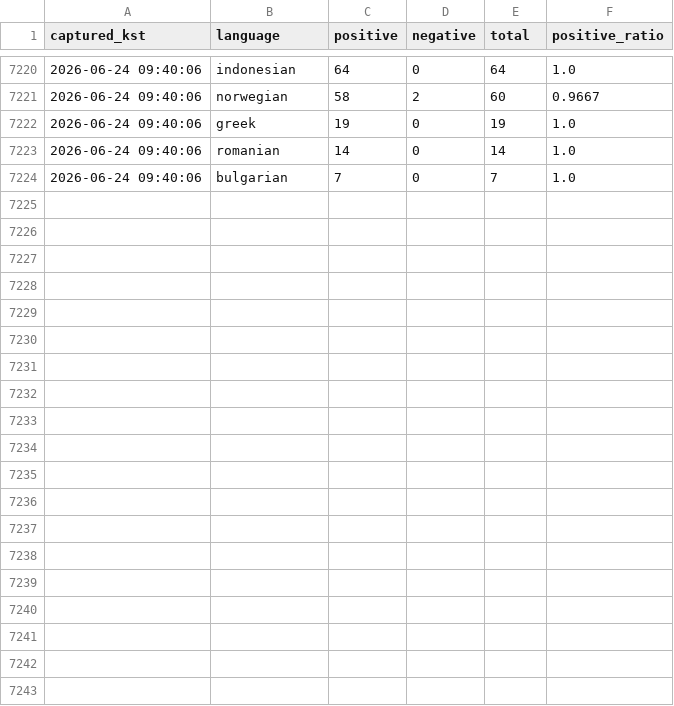
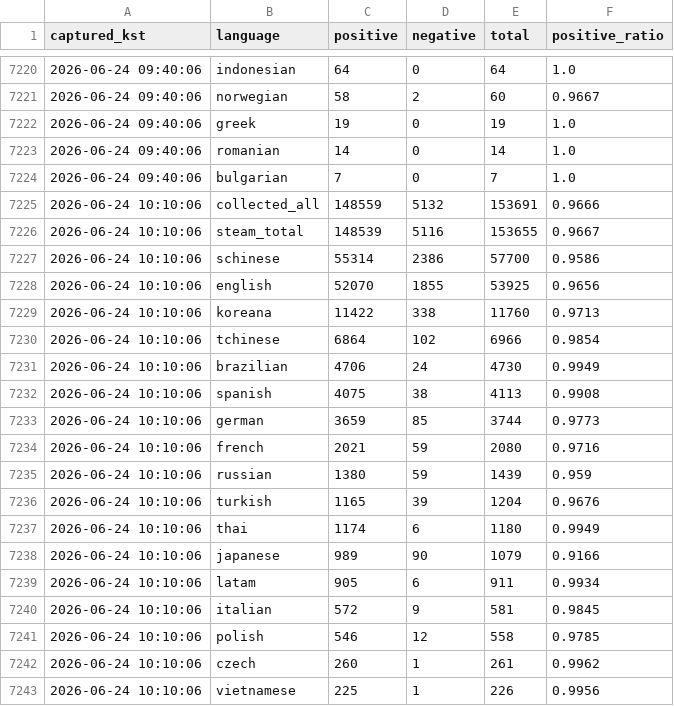
Before and after one commit to timlee19/review-jd, a CSV file: dtd_main_snapshots.csv, drawn as a sheet; only a part is shown, gaps mark what is left out; the diff covers the shown part only.

Commit message:
update dtd_main_snapshots.csv @ 2026-06-24 10:10:16

```diff
--- a/dtd_main_snapshots.csv
+++ b/dtd_main_snapshots.csv
@@ -7224 +7224,20 @@
 2026-06-24 09:40:06,bulgarian,7,0,7,1.0
+2026-06-24 10:10:06,collected_all,148559,5132,153691,0.9666
+2026-06-24 10:10:06,steam_total,148539,5116,153655,0.9667
+2026-06-24 10:10:06,schinese,55314,2386,57700,0.9586
+2026-06-24 10:10:06,english,52070,1855,53925,0.9656
+2026-06-24 10:10:06,koreana,11422,338,11760,0.9713
+2026-06-24 10:10:06,tchinese,6864,102,6966,0.9854
+2026-06-24 10:10:06,brazilian,4706,24,4730,0.9949
+2026-06-24 10:10:06,spanish,4075,38,4113,0.9908
+2026-06-24 10:10:06,german,3659,85,3744,0.9773
+2026-06-24 10:10:06,french,2021,59,2080,0.9716
+2026-06-24 10:10:06,russian,1380,59,1439,0.959
+2026-06-24 10:10:06,turkish,1165,39,1204,0.9676
+2026-06-24 10:10:06,thai,1174,6,1180,0.9949
+2026-06-24 10:10:06,japanese,989,90,1079,0.9166
+2026-06-24 10:10:06,latam,905,6,911,0.9934
+2026-06-24 10:10:06,italian,572,9,581,0.9845
+2026-06-24 10:10:06,polish,546,12,558,0.9785
+2026-06-24 10:10:06,czech,260,1,261,0.9962
+2026-06-24 10:10:06,vietnamese,225,1,226,0.9956
```
Also changed, not shown: 12 added rows elsewhere in this file.
